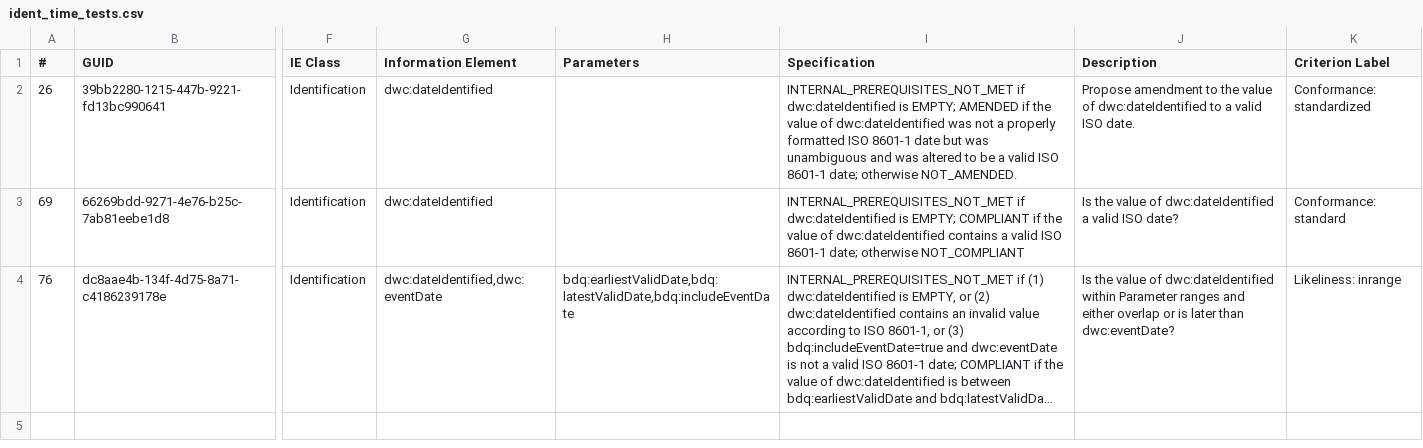
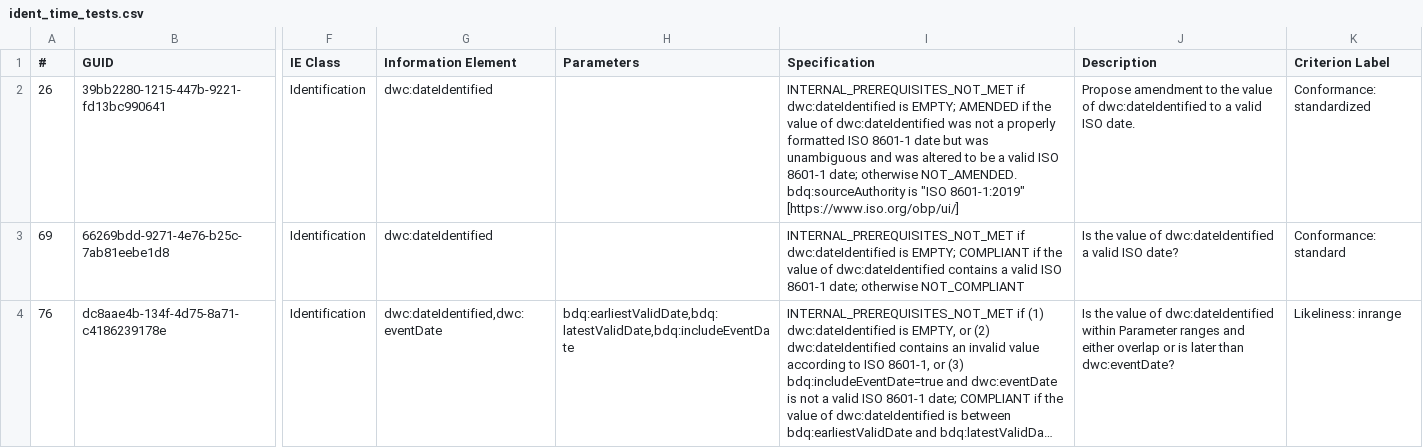
Before and after one commit to FilteredPush/event_date_qc, a CSV file: generation/ident_time_tests.csv, drawn as a sheet; only a part is shown, gaps mark what is left out; long unchanged cells end in …; the diff names each change by its address in the sheet, - before the commit and + after, or states it on an @@ line.

```diff
--- a/generation/ident_time_tests.csv
+++ b/generation/ident_time_tests.csv
-I2 (Specification): …otherwise NOT_AMENDED.
+I2 (Specification): …otherwise NOT_AMENDED. bdq:sourceAuthority is "ISO 8601-1:2019" [https://www.iso.org/obp/ui/]
```
Also changed, not shown: generation/time_tests.csv, 11 other files.
